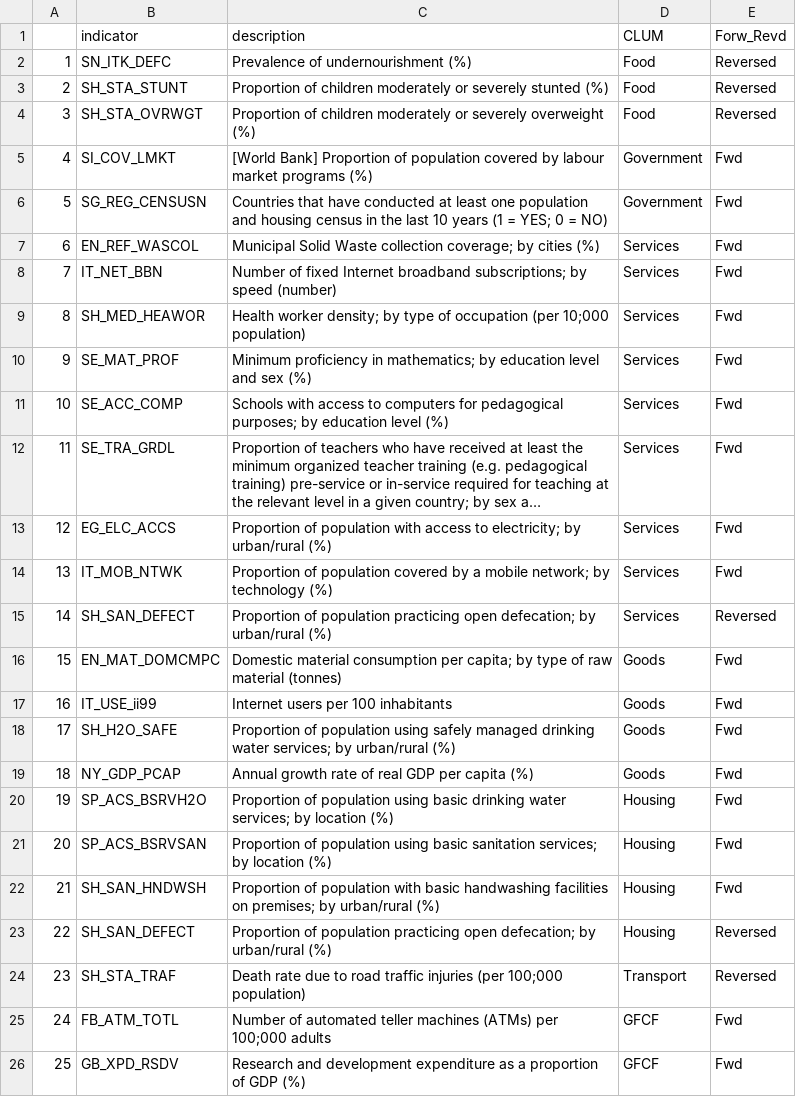
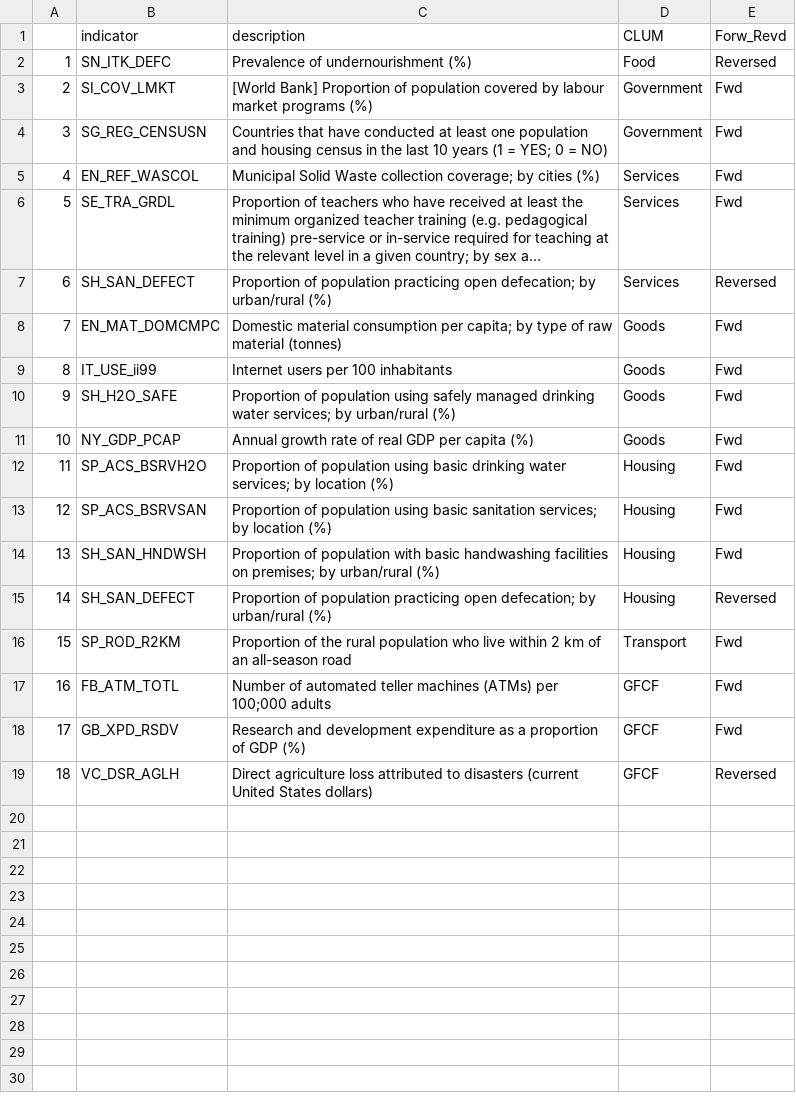
Before and after one commit to EliLazarus/EFCLUM, a CSV file: GFN_Data_Visualization/ScatterVisuals/SDGIndicatorsDownloaded.csv, drawn as a sheet; long unchanged cells end in …; removed rows and columns are numbered as before the commit, all else as after; the diff names each change by its address in the sheet, - before the commit and + after, or states it on an @@ line.

```diff
--- a/GFN_Data_Visualization/ScatterVisuals/SDGIndicatorsDownloaded.csv
+++ b/GFN_Data_Visualization/ScatterVisuals/SDGIndicatorsDownloaded.csv
-row 3: 2 | SH_STA_STUNT | Proportion of children moderately or severely stunted (%) | Food | Reversed
-row 4: 3 | SH_STA_OVRWGT | Proportion of children moderately or severely overweight (%) | Food | Reversed
@@ column A renumbered between rows 3 and 18 @@
-row 8: 7 | IT_NET_BBN | Number of fixed Internet broadband subscriptions; by speed (number) | Services | Fwd
-row 9: 8 | SH_MED_HEAWOR | Health worker density; by type of occupation (per 10;000 population) | Services | Fwd
-row 10: 9 | SE_MAT_PROF | Minimum proficiency in mathematics; by education level and sex (%) | Services | Fwd
-row 11: 10 | SE_ACC_COMP | Schools with access to computers for pedagogical purposes; by education level (%) | Services | Fwd
-row 13: 12 | EG_ELC_ACCS | Proportion of population with access to electricity; by urban/rural (%) | Services | Fwd
-row 14: 13 | IT_MOB_NTWK | Proportion of population covered by a mobile network; by technology (%) | Services | Fwd
-row 24: 23 | SH_STA_TRAF | Death rate due to road traffic injuries (per 100;000 population) | Transport | Reversed
+row 16: 15 | SP_ROD_R2KM | Proportion of the rural population who live within 2 km of an all-season road | Transport | Fwd
+row 19: 18 | VC_DSR_AGLH | Direct agriculture loss attributed to disasters (current United States dollars) | GFCF | Reversed
```
Also changed, not shown: GFN_Data_Visualization/ScatterVisuals/IndicatorsDLed.csv, 27 other files.
